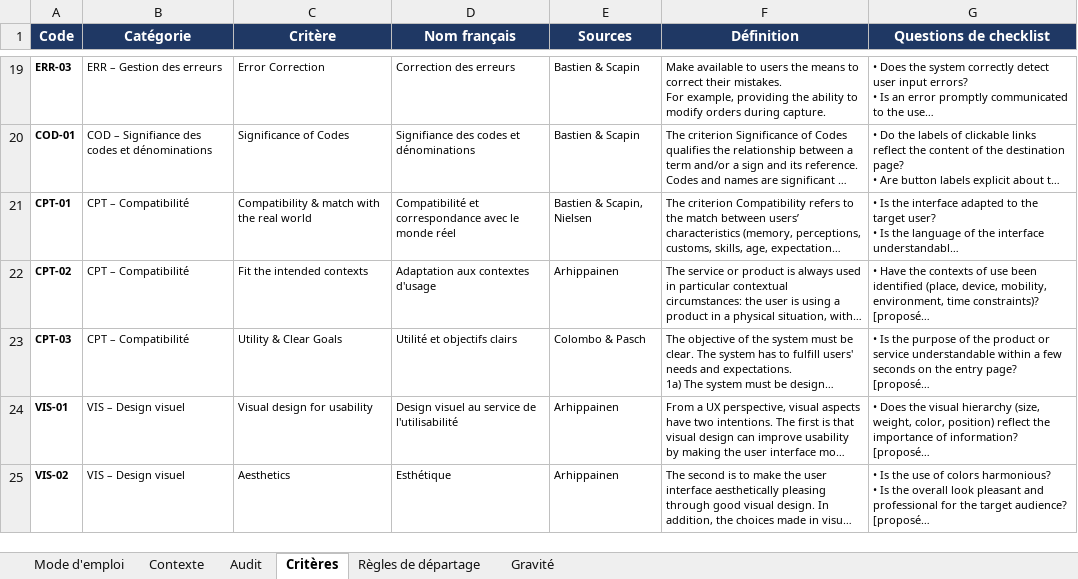
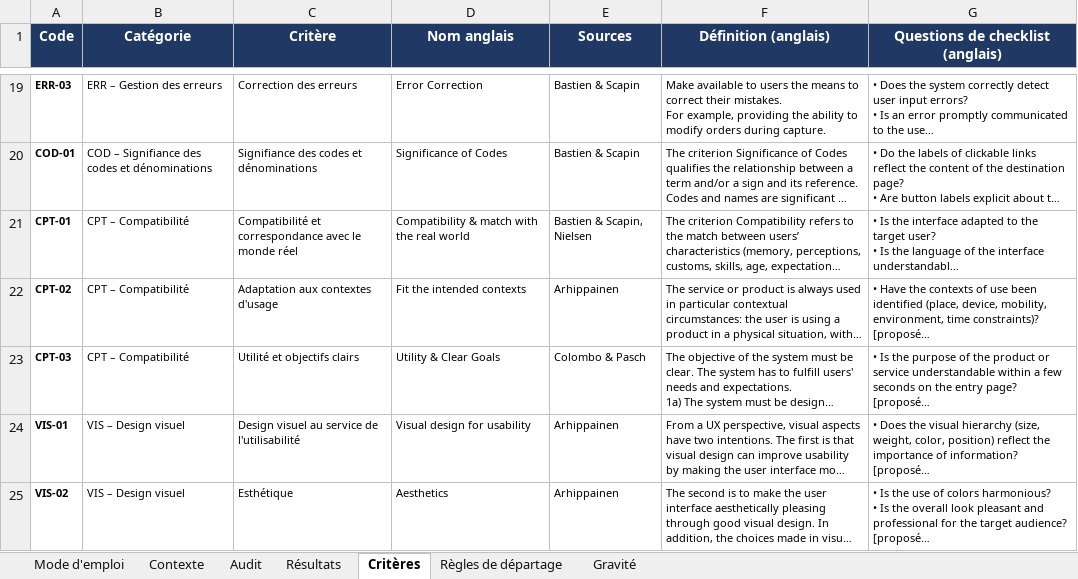
Before and after one commit to aminart/AuditErgo, an Excel workbook: exemples/audit_a_completer.xlsx, sheet Critères, drawn as a sheet; only a part is shown, gaps mark what is left out; long unchanged cells end in …; values as stored, in another font and other column widths than the file's, no borders; charts and pictures not drawn; the diff covers the shown part only; the diff names each change by its address in the sheet, - before the commit and + after, or states it on an @@ line.

```diff
--- a/exemples/audit_a_completer.xlsx (sheet Critères)
+++ b/exemples/audit_a_completer.xlsx (sheet Critères)
+sheet tab: Résultats
-D1: Nom français
+D1: Nom anglais
-F1: Définition
+F1: Définition (anglais)
-G1: Questions de checklist
+G1: Questions de checklist (anglais)
-C19 (Critère): Error Correction
+C19 (Critère): Correction des erreurs
-D19 (Nom anglais): Correction des erreurs
+D19 (Nom anglais): Error Correction
-C20 (Critère): Significance of Codes
+C20 (Critère): Signifiance des codes et dénominations
-D20 (Nom anglais): Signifiance des codes et dénominations
+D20 (Nom anglais): Significance of Codes
-C21 (Critère): Compatibility & match with the real world
+C21 (Critère): Compatibilité et correspondance avec le monde réel
-D21 (Nom anglais): Compatibilité et correspondance avec le monde réel
+D21 (Nom anglais): Compatibility & match with the real world
-C22 (Critère): Fit the intended contexts
+C22 (Critère): Adaptation aux contextes d'usage
-D22 (Nom anglais): Adaptation aux contextes d'usage
+D22 (Nom anglais): Fit the intended contexts
-C23 (Critère): Utility & Clear Goals
+C23 (Critère): Utilité et objectifs clairs
-D23 (Nom anglais): Utilité et objectifs clairs
+D23 (Nom anglais): Utility & Clear Goals
-C24 (Critère): Visual design for usability
+C24 (Critère): Design visuel au service de l'utilisabilité
-D24 (Nom anglais): Design visuel au service de l'utilisabilité
+D24 (Nom anglais): Visual design for usability
-C25 (Critère): Aesthetics
+C25 (Critère): Esthétique
-D25 (Nom anglais): Esthétique
+D25 (Nom anglais): Aesthetics
```
Also changed, not shown: 32 edited cells elsewhere in this sheet, sheet Audit, sheet Gravité, sheet Mode d'emploi, sheet Contexte, formulas that keep their value, exemples/audit_fictif.xlsx, 37 other files.
